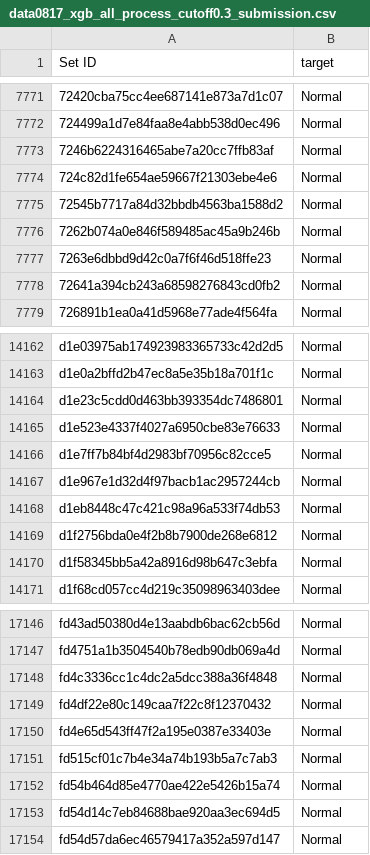
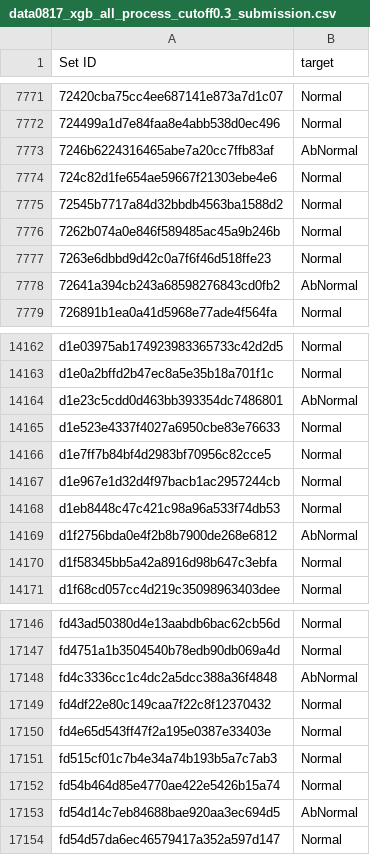
Before and after one commit to dyk9916/Lg_aimers5, a CSV file: submission_file/data0817_xgb_all_process_cutoff0.3_submission.csv, drawn as a sheet; only a part is shown, gaps mark what is left out; the diff covers the shown part only.

```diff
--- a/submission_file/data0817_xgb_all_process_cutoff0.3_submission.csv
+++ b/submission_file/data0817_xgb_all_process_cutoff0.3_submission.csv
@@ -7772,3 +7772,3 @@ Set ID,target
 724499a1d7e84faa8e4abb538d0ec496,Normal
-7246b6224316465abe7a20cc7ffb83af,Normal
+7246b6224316465abe7a20cc7ffb83af,AbNormal
 724c82d1fe654ae59667f21303ebe4e6,Normal
@@ -7777,3 +7777,3 @@ Set ID,target
 7263e6dbbd9d42c0a7f6f46d518ffe23,Normal
-72641a394cb243a68598276843cd0fb2,Normal
+72641a394cb243a68598276843cd0fb2,AbNormal
 726891b1ea0a41d5968e77ade4f564fa,Normal
@@ -14163,3 +14163,3 @@ d1e03975ab174923983365733c42d2d5,Normal
 d1e0a2bffd2b47ec8a5e35b18a701f1c,Normal
-d1e23c5cdd0d463bb393354dc7486801,Normal
+d1e23c5cdd0d463bb393354dc7486801,AbNormal
 d1e523e4337f4027a6950cbe83e76633,Normal
@@ -14168,3 +14168,3 @@ d1e967e1d32d4f97bacb1ac2957244cb,Normal
 d1eb8448c47c421c98a96a533f74db53,Normal
-d1f2756bda0e4f2b8b7900de268e6812,Normal
+d1f2756bda0e4f2b8b7900de268e6812,AbNormal
 d1f58345bb5a42a8916d98b647c3ebfa,Normal
@@ -17147,3 +17147,3 @@ fd43ad50380d4e13aabdb6bac62cb56d,Normal
 fd4751a1b3504540b78edb90db069a4d,Normal
-fd4c3336cc1c4dc2a5dcc388a36f4848,Normal
+fd4c3336cc1c4dc2a5dcc388a36f4848,AbNormal
 fd4df22e80c149caa7f22c8f12370432,Normal
@@ -17152,3 +17152,3 @@ fd515cf01c7b4e34a74b193b5a7c7ab3,Normal
 fd54b464d85e4770ae422e5426b15a74,Normal
-fd54d14c7eb84688bae920aa3ec694d5,Normal
+fd54d14c7eb84688bae920aa3ec694d5,AbNormal
 fd54d57da6ec46579417a352a597d147,Normal
```
Also changed, not shown: 124 edited cells elsewhere in this file.
